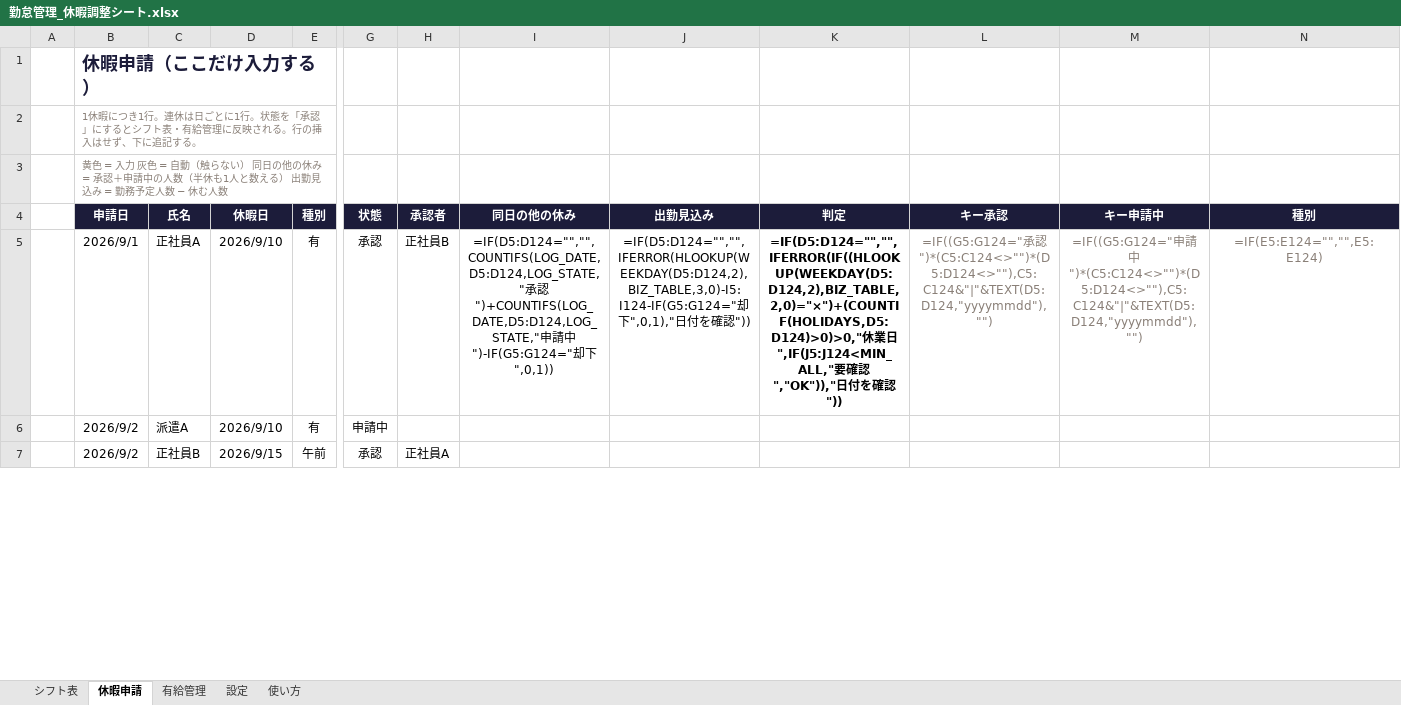
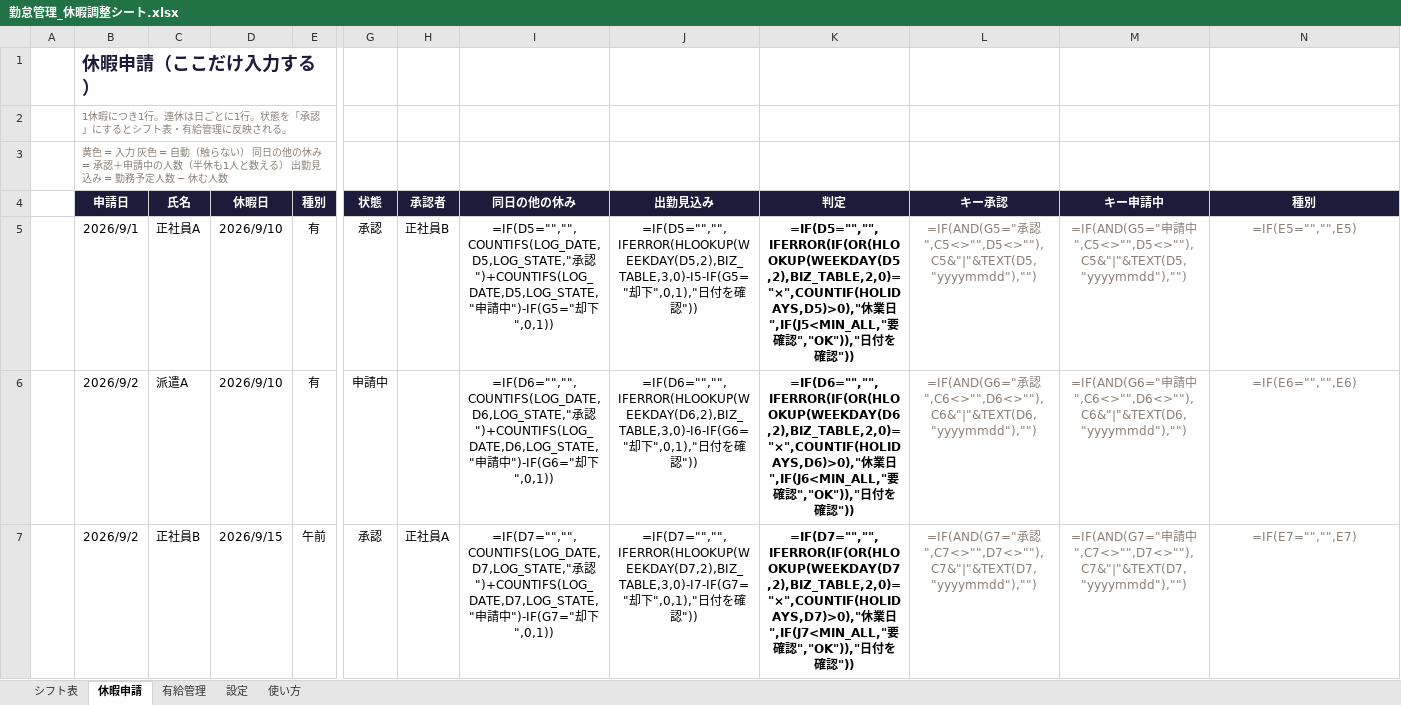
Before and after one commit to fujisan-0121/lstep-portal, an Excel workbook: attendance/勤怠管理_休暇調整シート.xlsx, sheet 休暇申請, drawn as a sheet; only a part is shown, gaps mark what is left out; values as stored, in another font and other column widths than the file's, no borders; formulas without a stored value are shown as written; conditional formats not drawn; the diff covers the shown part only; the diff names each change by its address in the sheet, - before the commit and + after, or states it on an @@ line.

```diff
--- a/attendance/勤怠管理_休暇調整シート.xlsx (sheet 休暇申請)
+++ b/attendance/勤怠管理_休暇調整シート.xlsx (sheet 休暇申請)
-B2 (申請日): …される。行の挿入はせず、下に追記する。
+B2 (申請日): …される。
-I5 (同日の他の休み): =IF(D5:D124="","",COUNTIFS(LOG_DATE,D5:D124,LOG_STATE,"承認")+COUNTIFS(LOG_DATE,D5:D124,LOG_STATE,"申請中")-IF(G5:G124="却下…
+I5 (同日の他の休み): =IF(D5="","",COUNTIFS(LOG_DATE,D5,LOG_STATE,"承認")+COUNTIFS(LOG_DATE,D5,LOG_STATE,"申請中")-IF(G5="却下…
-J5 (出勤見込み): =IF(D5:D124="","",IFERROR(HLOOKUP(WEEKDAY(D5:D124,2),BIZ_TABLE,3,0)-I5:I124-IF(G5:G124="却下…
+J5 (出勤見込み): =IF(D5="","",IFERROR(HLOOKUP(WEEKDAY(D5,2),BIZ_TABLE,3,0)-I5-IF(G5="却下…
-K5 (判定): =IF(D5:D124="","",IFERROR(IF((HLOOKUP(WEEKDAY(D5:D124,2),BIZ_TABLE,2,0)="×")+(COUNTIF(HOLIDAYS,D5:D124)>0)>0,"休業日",IF(J5:J124<MIN_ALL,"要確…
+K5 (判定): =IF(D5="","",IFERROR(IF(OR(HLOOKUP(WEEKDAY(D5,2),BIZ_TABLE,2,0)="×",COUNTIF(HOLIDAYS,D5)>0),"休業日",IF(J5<MIN_ALL,"要確…
-L5 (キー承認): =IF((G5:G124="承認")*(C5:C124<>"")*(D5:D124<>""),C5:C124&"|"&TEXT(D5:D124,"yyyymmdd"),"")
+L5 (キー承認): =IF(AND(G5="承認",C5<>"",D5<>""),C5&"|"&TEXT(D5,"yyyymmdd"),"")
-M5 (キー申請中): =IF((G5:G124="申請中")*(C5:C124<>"")*(D5:D124<>""),C5:C124&"|"&TEXT(D5:D124,"yyyymmdd"),"")
+M5 (キー申請中): =IF(AND(G5="申請中",C5<>"",D5<>""),C5&"|"&TEXT(D5,"yyyymmdd"),"")
-N5 (種別): =IF(E5:E124="","",E5:E124)
+N5 (種別): =IF(E5="","",E5)
-I6 (同日の他の休み): (empty)
+I6 (同日の他の休み): =IF(D6="","",COUNTIFS(LOG_DATE,D6,LOG_STATE,"承認")+COUNTIFS(LOG_DATE,D6,LOG_STATE,"申請中")-IF(G6="却下",0,1))
-J6 (出勤見込み): (empty)
+J6 (出勤見込み): =IF(D6="","",IFERROR(HLOOKUP(WEEKDAY(D6,2),BIZ_TABLE,3,0)-I6-IF(G6="却下",0,1),"日付を確認"))
-K6 (判定): (empty)
+K6 (判定): =IF(D6="","",IFERROR(IF(OR(HLOOKUP(WEEKDAY(D6,2),BIZ_TABLE,2,0)="×",COUNTIF(HOLIDAYS,D6)>0),"休業日",IF(J6<MIN_ALL,"要確認","OK")),"日付を確認"))
-L6 (キー承認): (empty)
+L6 (キー承認): =IF(AND(G6="承認",C6<>"",D6<>""),C6&"|"&TEXT(D6,"yyyymmdd"),"")
-M6 (キー申請中): (empty)
+M6 (キー申請中): =IF(AND(G6="申請中",C6<>"",D6<>""),C6&"|"&TEXT(D6,"yyyymmdd"),"")
-N6 (種別): (empty)
+N6 (種別): =IF(E6="","",E6)
-I7 (同日の他の休み): (empty)
+I7 (同日の他の休み): =IF(D7="","",COUNTIFS(LOG_DATE,D7,LOG_STATE,"承認")+COUNTIFS(LOG_DATE,D7,LOG_STATE,"申請中")-IF(G7="却下",0,1))
-J7 (出勤見込み): (empty)
+J7 (出勤見込み): =IF(D7="","",IFERROR(HLOOKUP(WEEKDAY(D7,2),BIZ_TABLE,3,0)-I7-IF(G7="却下",0,1),"日付を確認"))
-K7 (判定): (empty)
+K7 (判定): =IF(D7="","",IFERROR(IF(OR(HLOOKUP(WEEKDAY(D7,2),BIZ_TABLE,2,0)="×",COUNTIF(HOLIDAYS,D7)>0),"休業日",IF(J7<MIN_ALL,"要確認","OK")),"日付を確認"))
-L7 (キー承認): (empty)
+L7 (キー承認): =IF(AND(G7="承認",C7<>"",D7<>""),C7&"|"&TEXT(D7,"yyyymmdd"),"")
-M7 (キー申請中): (empty)
+M7 (キー申請中): =IF(AND(G7="申請中",C7<>"",D7<>""),C7&"|"&TEXT(D7,"yyyymmdd"),"")
-N7 (種別): (empty)
+N7 (種別): =IF(E7="","",E7)
```
Also changed, not shown: 116 added rows and 6 edited cells elsewhere in this sheet, sheet シフト表, sheet 使い方, 1 other file.
